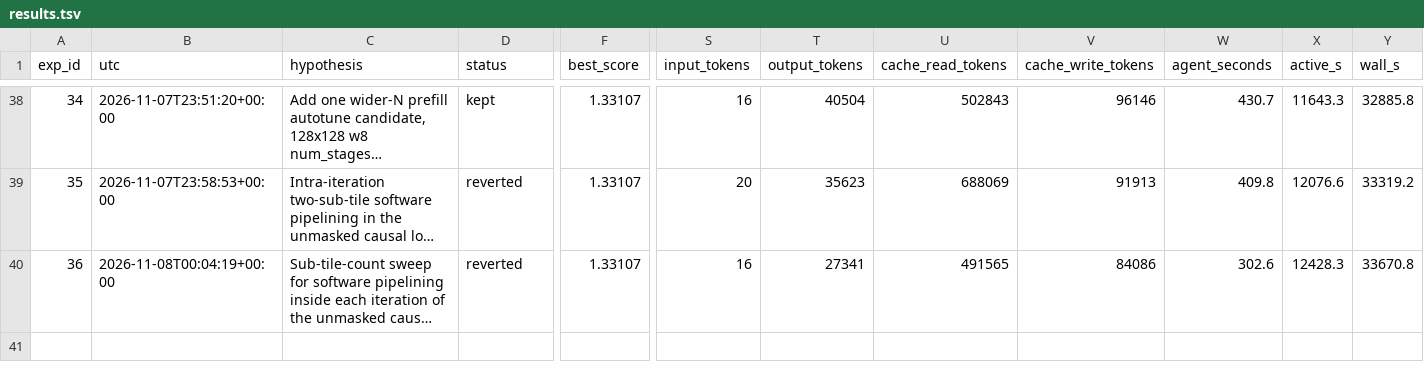
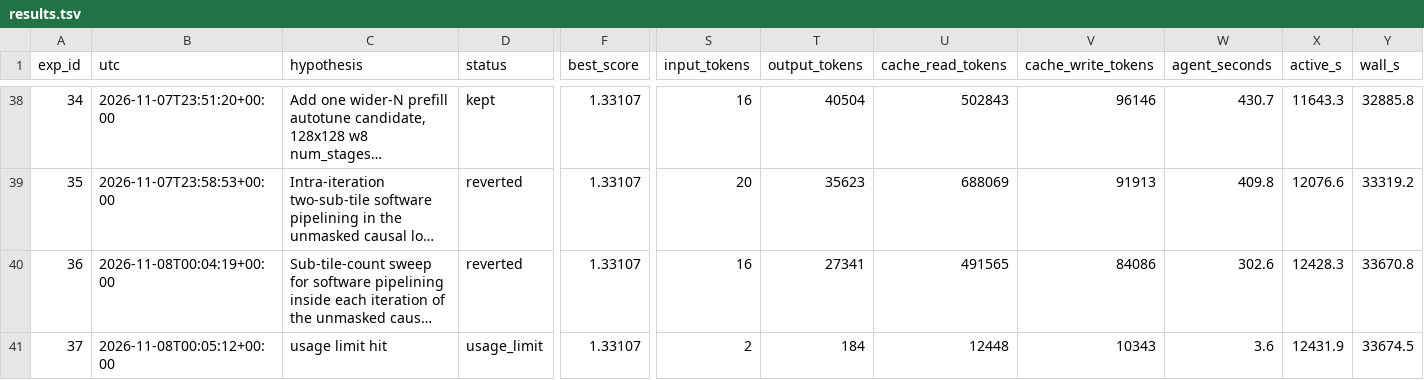
Before and after one commit to chowfi/kernels, a TSV file: results.tsv, drawn as a sheet; only a part is shown, gaps mark what is left out; long unchanged cells end in …; rows hold the shown columns only; the diff names each change by its address in the sheet, - before the commit and + after, or states it on an @@ line.

Commit message:
exp 37 log (usage_limit)

```diff
--- a/results.tsv
+++ b/results.tsv
+row 41: 37 | 2026-11-08T00:05:12+00:00 | usage limit hit | usage_limit | 1.33107 | 2 | 184 | 12448 | 10343 | 3.6 | 12431.9 | 33674.5
```
Also changed, not shown: 3 other files.
